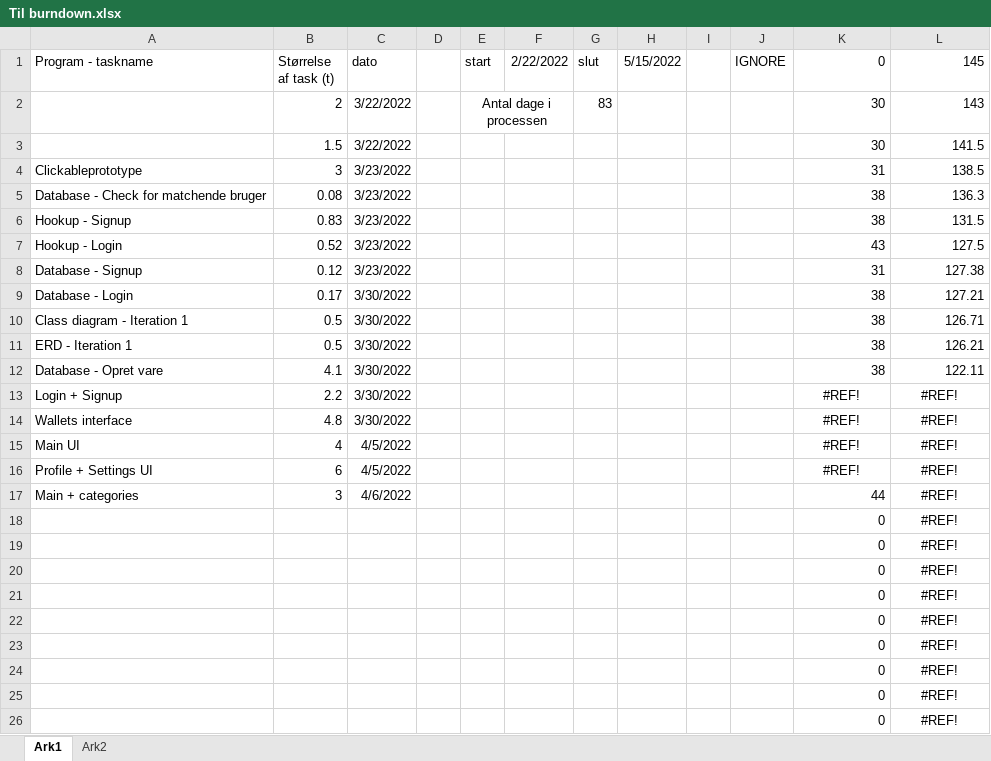
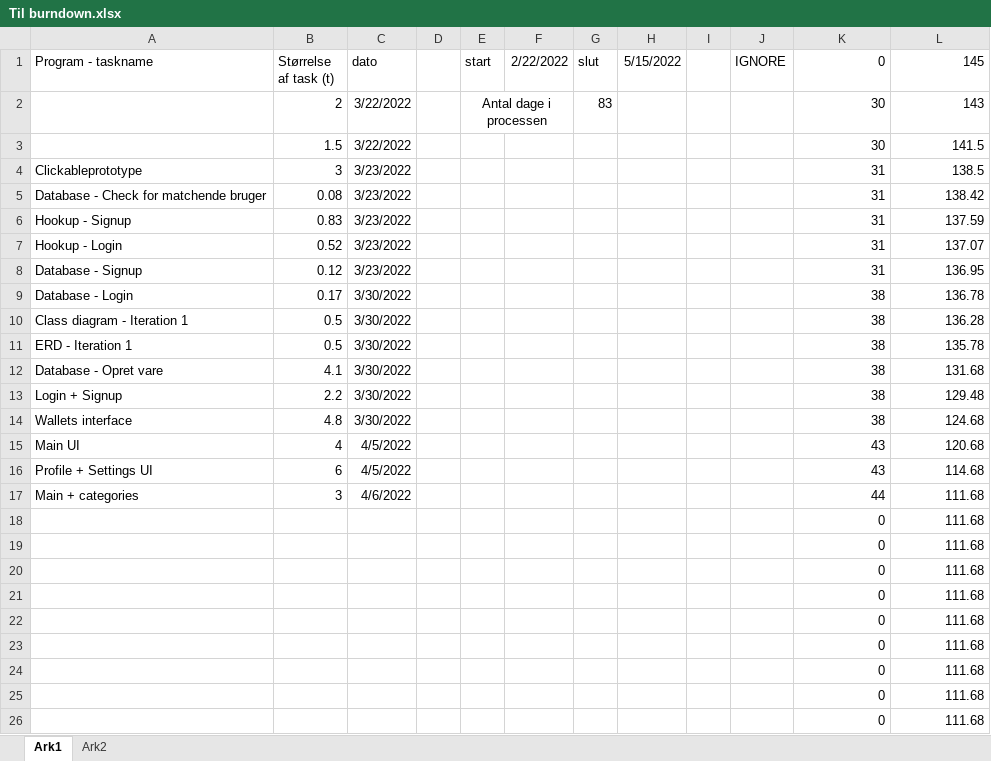
Before and after one commit to AJungersen/DDU-Eksamensprojekt, an Excel workbook: Til burndown.xlsx, sheet Ark1, drawn as a sheet; values as stored, in another font and other column widths than the file's, no borders; the diff names each change by its address in the sheet, - before the commit and + after, or states it on an @@ line.

```diff
--- a/Til burndown.xlsx (sheet Ark1)
+++ b/Til burndown.xlsx (sheet Ark1)
-K5:K6 (0): 38
+K5:K6 (0): 31
-L5 (145): 136.3
+L5 (145): 138.42
-L6 (145): 131.5
+L6 (145): 137.59
-K7 (0): 43
+K7 (0): 31
-L7 (145): 127.5
+L7 (145): 137.07
-L8 (145): 127.38
+L8 (145): 136.95
-L9 (145): 127.21
+L9 (145): 136.78
-L10 (145): 126.71
+L10 (145): 136.28
-L11 (145): 126.21
+L11 (145): 135.78
-L12 (145): 122.11
+L12 (145): 131.68
-K13:K14 (0): #REF!
+K13:K14 (0): 38
-K13:L16 alignment: center
+K13:L16 alignment: right
-L13 (145): #REF!
+L13 (145): 129.48
-L14 (145): #REF!
+L14 (145): 124.68
-K15:K16 (0): #REF!
+K15:K16 (0): 43
-L15 (145): #REF!
+L15 (145): 120.68
-L16 (145): #REF!
+L16 (145): 114.68
-L17:L26 (145): #REF!
+L17:L26 (145): 111.68
-L17:L26 alignment: center
+L17:L26 alignment: right
```
Also changed, not shown: 15 other files.
